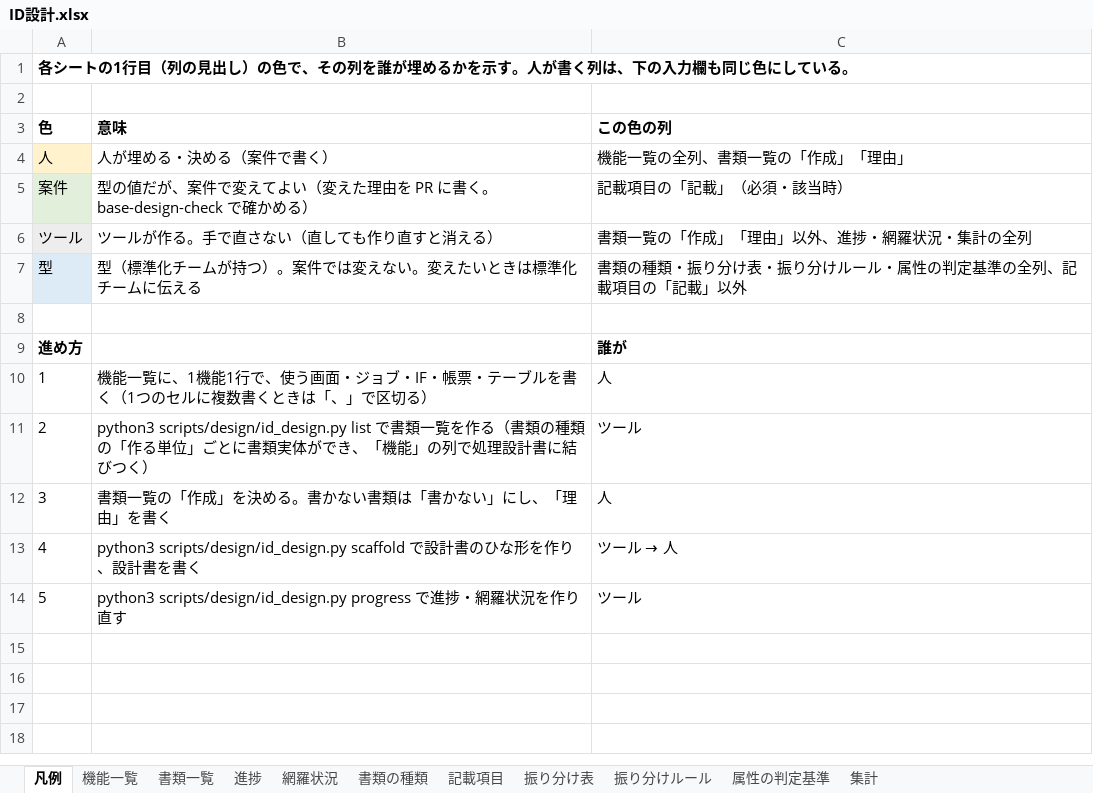
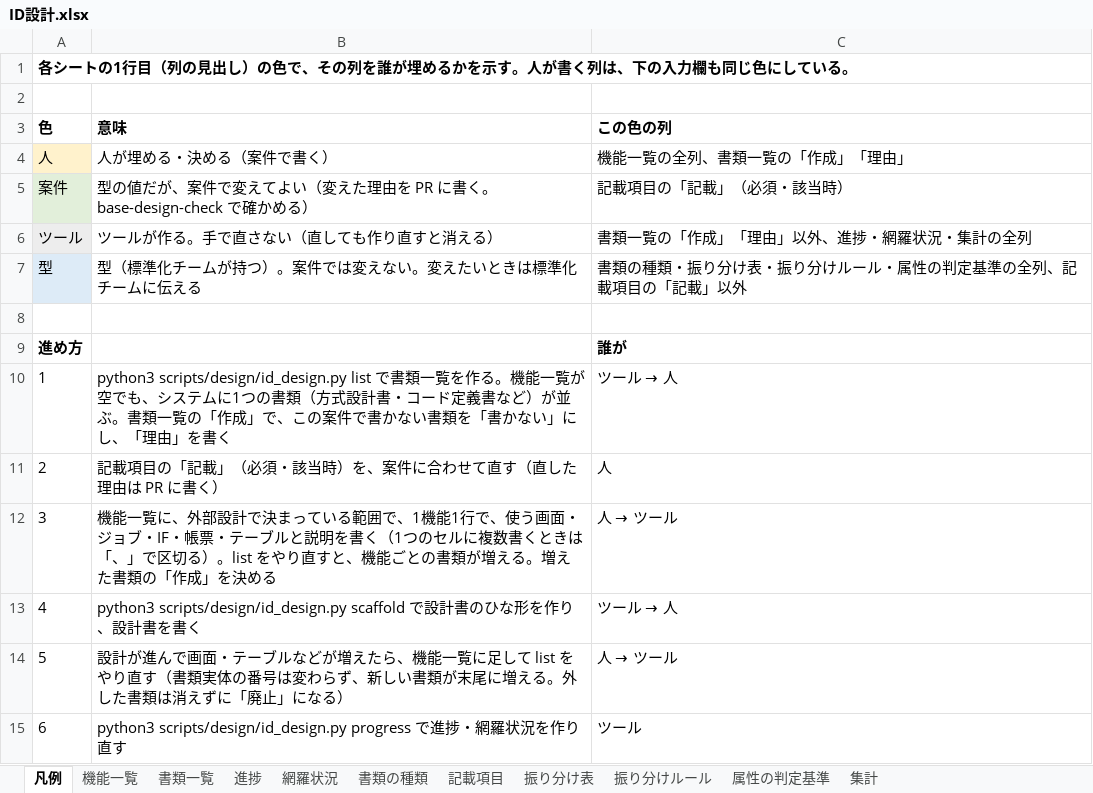
Before and after one commit to mstkfeb20-collab/tour-reservation-pilot, an Excel workbook: docs/design/ID設計.xlsx, sheet 凡例, drawn as a sheet; values as stored, in another font and other column widths than the file's, no borders; removed rows and columns are numbered as before the commit, all else as after; the diff names each change by its address in the sheet, - before the commit and + after, or states it on an @@ line.

```diff
--- a/docs/design/ID設計.xlsx (sheet 凡例)
+++ b/docs/design/ID設計.xlsx (sheet 凡例)
-row 10: 1 | 機能一覧に、1機能1行で、使う画面・ジョブ・IF・帳票・テーブルを書く（1つのセルに複数書くときは「、」で区切る） | 人
-row 11: 2 | python3 scripts/design/id_design.py list で書類一覧を作る（書類の種類の「作る単位」ごとに書類実体ができ、「機能」の列で処理設計書に結びつく） | ツール
+row 10: 1 | python3 scripts/design/id_design.py list で書類一覧を作る。機能一覧が空でも、システムに1つの書類（方式設計書・コード定義書など）が並ぶ。書類一覧の「作成」で、この案件で書かない書類を「書かない」にし、「理由」を書く | ツール → 人
@@ column A (色) renumbered from row 11 down @@
-B11 (意味): 書類一覧の「作成」を決める。書かない書類は「書かない」にし、「理由」を書く
+B11 (意味): 記載項目の「記載」（必須・該当時）を、案件に合わせて直す（直した理由は PR に書く）
+row 12: 3 | 機能一覧に、外部設計で決まっている範囲で、1機能1行で、使う画面・ジョブ・IF・帳票・テーブルと説明を書く（1つのセルに複数書くときは「、」で区切る）。list をやり直すと、機能ごとの書類が増える。増えた書類の「作成」を決める | 人 → ツール
+row 14: 5 | 設計が進んで画面・テーブルなどが増えたら、機能一覧に足して list をやり直す（書類実体の番号は変わらず、新しい書類が末尾に増える。外した書類は消えずに「廃止」になる） | 人 → ツール
```
Also changed, not shown: 3 other files.
